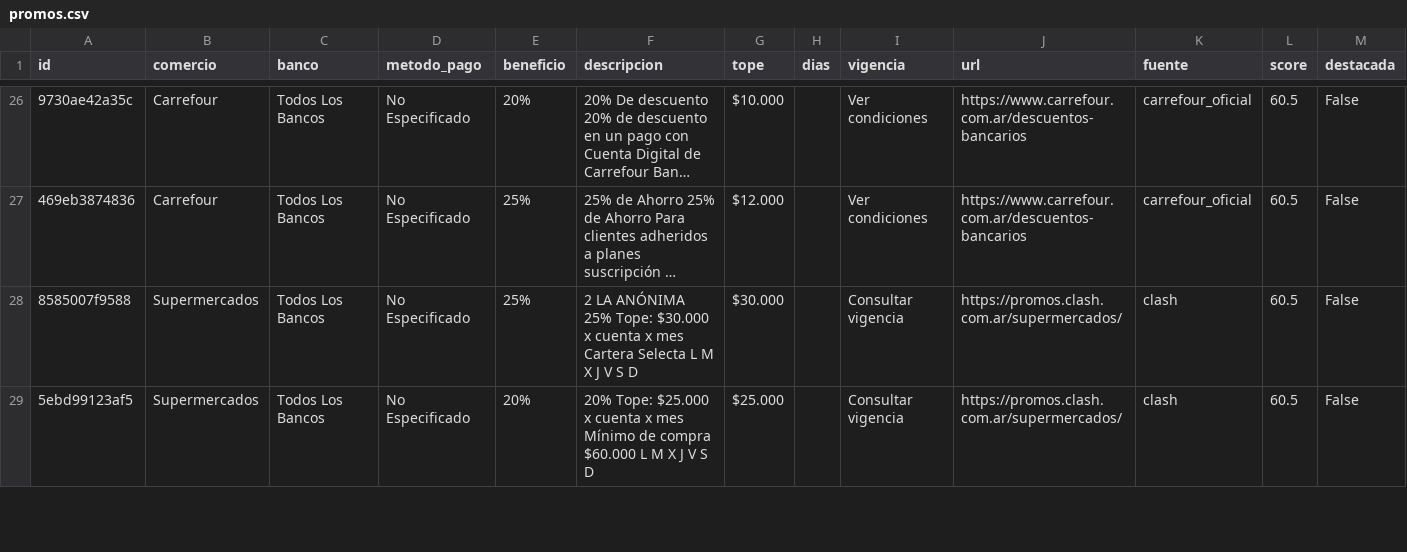
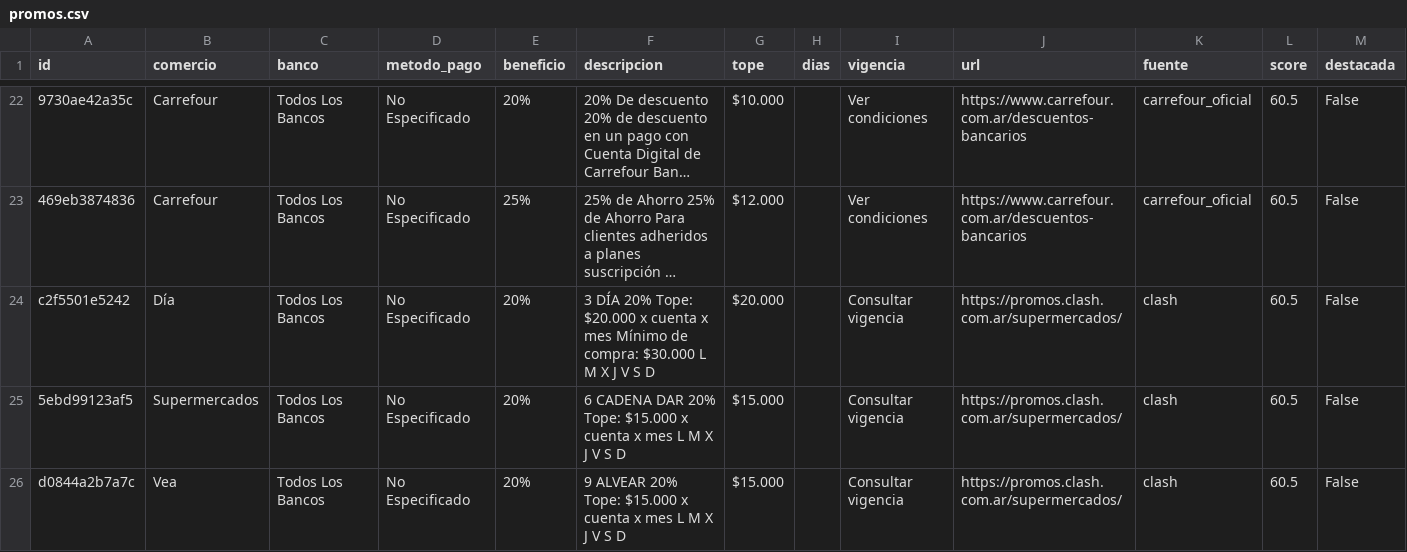
Before and after one commit to paprikacc/promos-argentina, a CSV file: data/promos.csv, drawn as a sheet; only a part is shown, gaps mark what is left out; long unchanged cells end in …; addresses are those after the commit; the diff covers the shown part only; the diff names each change by its address in the sheet, - before the commit and + after, or states it on an @@ line.

```diff
--- a/data/promos.csv
+++ b/data/promos.csv
-A24 (id): 8585007f9588
+A24 (id): c2f5501e5242
-B24 (comercio): Supermercados
+B24 (comercio): Día
-E24 (beneficio): 25%
+E24 (beneficio): 20%
-F24 (descripcion): 2 LA ANÓNIMA 25% Tope: $30.000 x cuenta x mes Cartera Selecta L M…
+F24 (descripcion): 3 DÍA 20% Tope: $20.000 x cuenta x mes Mínimo de compra: $30.000 L M…
-G24 (tope): $30.000
+G24 (tope): $20.000
-F25 (descripcion): 20% Tope: $25.000 x cuenta x mes Mínimo de compra $60.000 L M…
+F25 (descripcion): 6 CADENA DAR 20% Tope: $15.000 x cuenta x mes L M…
-G25 (tope): $25.000
+G25 (tope): $15.000
+row 26: d0844a2b7a7c | Vea | Todos Los Bancos | No Especificado | 20% | 9 ALVEAR 20% Tope: $15.000 x cuenta x mes L M X J V S D | $15.000 |  | Consultar vigencia | https://promos.clash.com.ar/supermercados/ | clash | 60.5 | False
```
Also changed, not shown: 6 added rows, 7 removed rows and 18 edited cells elsewhere in this file, 6 other files.
